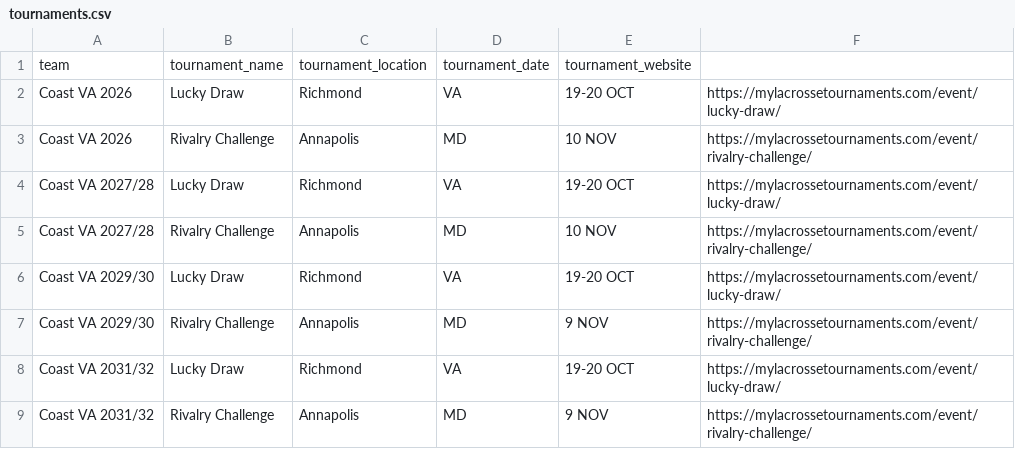
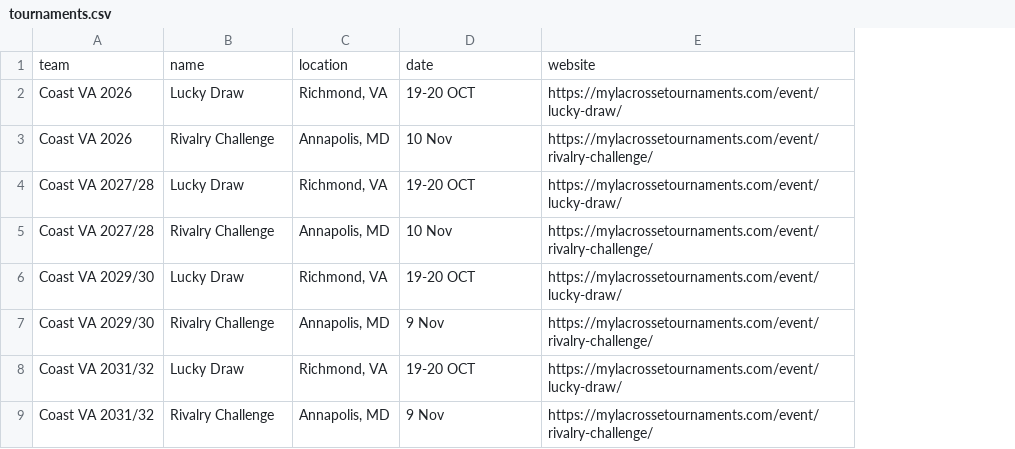
Before and after one commit to alissatroiano/coast-va, a CSV file: assets/data/tournaments.csv, drawn as a sheet; removed rows and columns are numbered as before the commit, all else as after; the diff names each change by its address in the sheet, - before the commit and + after, or states it on an @@ line.

Commit message:
Repair script to load tournament data frrom .csv

```diff
--- a/assets/data/tournaments.csv
+++ b/assets/data/tournaments.csv
-column C, rows 2-9: Richmond | Annapolis | Richmond | Annapolis | Richmond | Annapolis | Richmond | Annapolis
-column D, rows 2-9: VA | MD | VA | MD | VA | MD | VA | MD
+column C, rows 2-9: Richmond, VA | Annapolis, MD | Richmond, VA | Annapolis, MD | Richmond, VA | Annapolis, MD | Richmond, VA | Annapolis, MD
-row 1: team | tournament_name | tournament_location | tournament_date | tournament_website
+row 1: team | name | location | date | website
-D3: 10 NOV
+D3: 10 Nov
-D5: 10 NOV
+D5: 10 Nov
-D7: 9 NOV
+D7: 9 Nov
-D9: 9 NOV
+D9: 9 Nov
```
Also changed, not shown: 2 other files.
